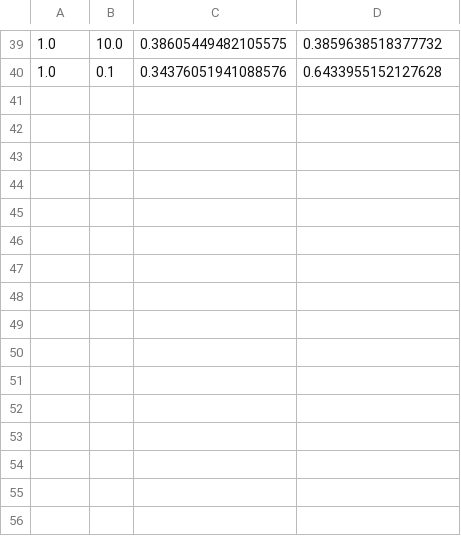
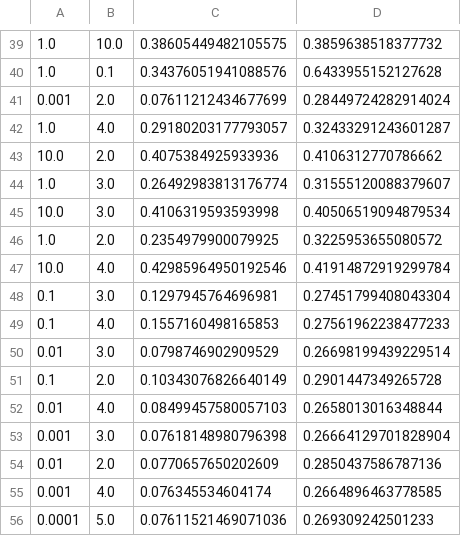
Before and after one commit to MadsAW/machine-learning-on-materials, a CSV file: KRR/Saved/Run 4/GP/gauss/deep.csv, drawn as a sheet; only a part is shown, gaps mark what is left out.

```diff
--- a/KRR/Saved/Run 4/GP/gauss/deep.csv
+++ b/KRR/Saved/Run 4/GP/gauss/deep.csv
@@ -40 +40,17 @@
 1.0, 0.1, 0.34376051941088576, 0.6433955152127628
+0.001, 2.0, 0.07611212434677699, 0.28449724282914024
+1.0, 4.0, 0.29180203177793057, 0.32433291243601287
+10.0, 2.0, 0.4075384925933936, 0.4106312770786662
+1.0, 3.0, 0.26492983813176774, 0.31555120088379607
+10.0, 3.0, 0.4106319593593998, 0.40506519094879534
+1.0, 2.0, 0.2354979900079925, 0.3225953655080572
+10.0, 4.0, 0.42985964950192546, 0.41914872919299784
+0.1, 3.0, 0.1297945764696981, 0.27451799408043304
+0.1, 4.0, 0.1557160498165853, 0.27561962238477233
+0.01, 3.0, 0.0798746902909529, 0.26698199439229514
+0.1, 2.0, 0.10343076826640149, 0.2901447349265728
+0.01, 4.0, 0.08499457580057103, 0.2658013016348844
+0.001, 3.0, 0.07618148980796398, 0.26664129701828904
+0.01, 2.0, 0.0770657650202609, 0.2850437586787136
+0.001, 4.0, 0.076345534604174, 0.2664896463778585
+0.0001, 5.0, 0.07611521469071036, 0.269309242501233
```
Also changed, not shown: KRR/Saved/Run 4/GP/gauss/newest.csv, KRR/Saved/Run 4/GP/laplace/newest.csv, 35 other files.
